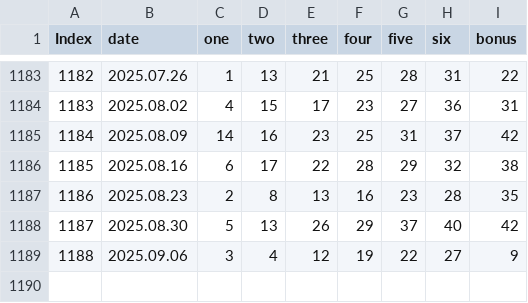
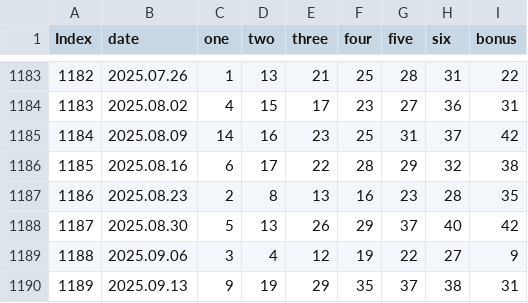
Before and after one commit to BTBIIT/lottery, a CSV file: data/lottoDB.csv, drawn as a sheet; only a part is shown, gaps mark what is left out.

Commit message:
lottoDB.csv 업데이트

```diff
--- a/data/lottoDB.csv
+++ b/data/lottoDB.csv
@@ -1189 +1189,2 @@ Index,date,one,two,three,four,five,six,bonus
 1188,2025.09.06,3,4,12,19,22,27,9
+1189,2025.09.13,9,19,29,35,37,38,31
```
